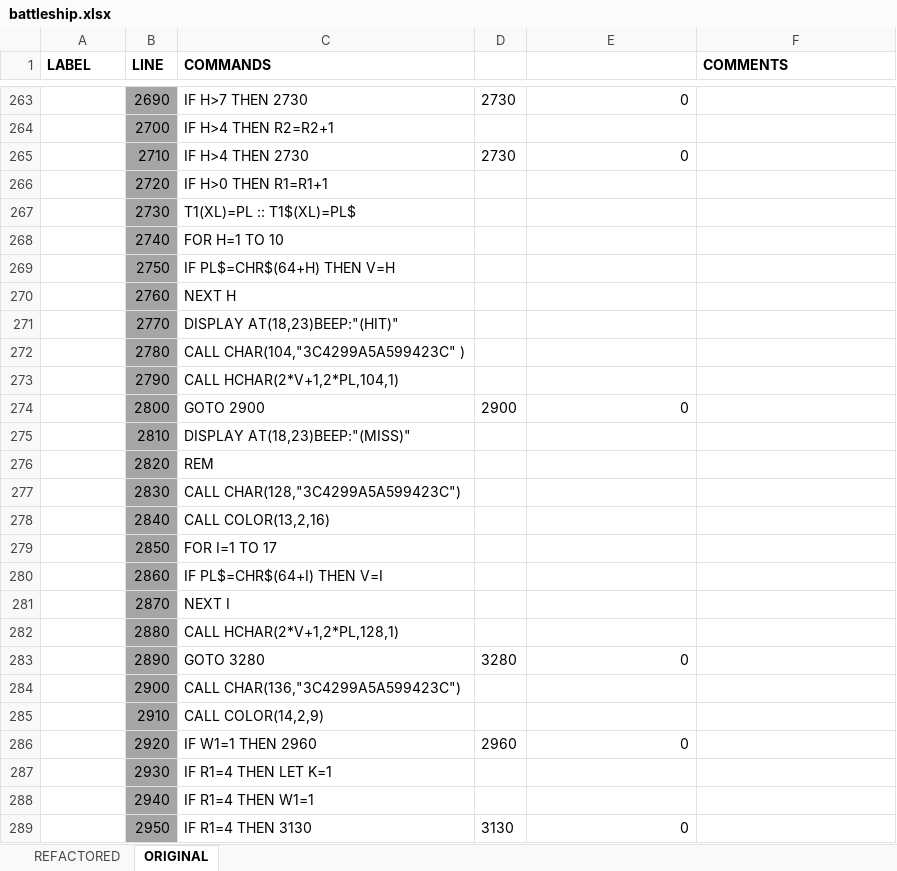
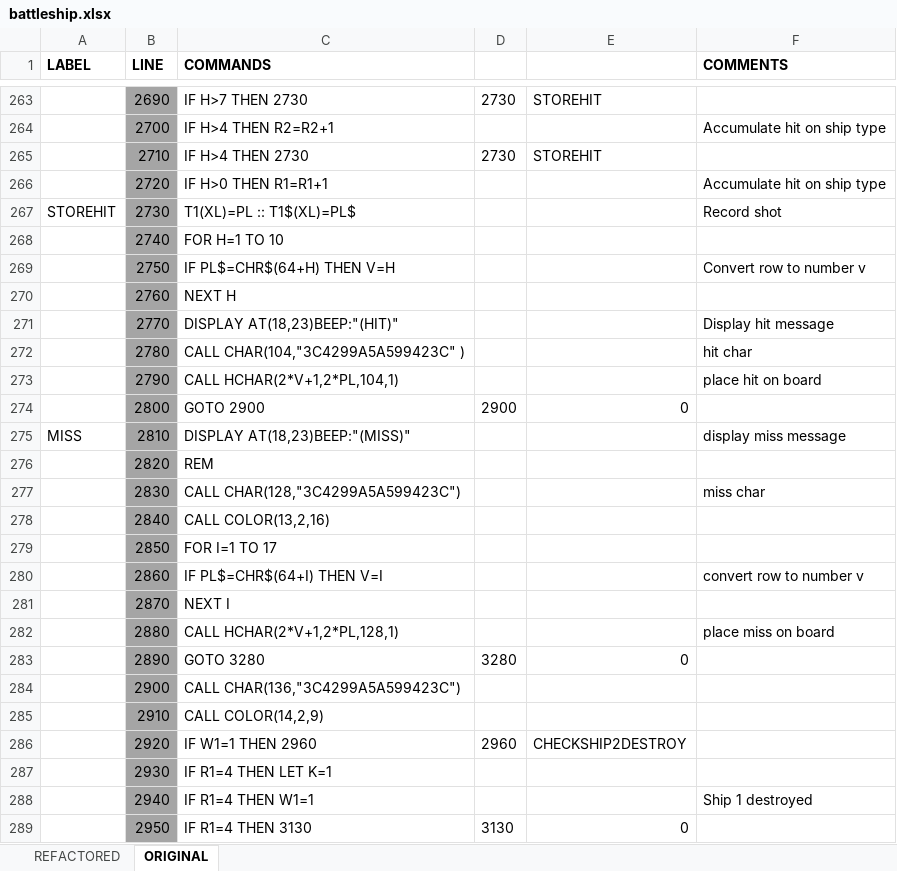
Before and after one commit to seanwo/ti994a, an Excel workbook: battleship.xlsx, sheet ORIGINAL, drawn as a sheet; only a part is shown, gaps mark what is left out; values as stored, in another font and other column widths than the file's, no borders; conditional formats not drawn; the diff covers the shown part only; the diff names each change by its address in the sheet, - before the commit and + after, or states it on an @@ line.

```diff
--- a/battleship.xlsx (sheet ORIGINAL)
+++ b/battleship.xlsx (sheet ORIGINAL)
-E263: 0
+E263: STOREHIT
-F264 (COMMENTS): (empty)
+F264 (COMMENTS): Accumulate hit on ship type
-E265: 0
+E265: STOREHIT
-F266 (COMMENTS): (empty)
+F266 (COMMENTS): Accumulate hit on ship type
-A267 (LABEL): (empty)
+A267 (LABEL): STOREHIT
-F267 (COMMENTS): (empty)
+F267 (COMMENTS): Record shot
-F269 (COMMENTS): (empty)
+F269 (COMMENTS): Convert row to number v
-F271 (COMMENTS): (empty)
+F271 (COMMENTS): Display hit message
-F272 (COMMENTS): (empty)
+F272 (COMMENTS): hit char
-F273 (COMMENTS): (empty)
+F273 (COMMENTS): place hit on board
-A275 (LABEL): (empty)
+A275 (LABEL): MISS
-F275 (COMMENTS): (empty)
+F275 (COMMENTS): display miss message
-F277 (COMMENTS): (empty)
+F277 (COMMENTS): miss char
-F280 (COMMENTS): (empty)
+F280 (COMMENTS): convert row to number v
-F282 (COMMENTS): (empty)
+F282 (COMMENTS): place miss on board
-E286: 0
+E286: CHECKSHIP2DESTROY
-F288 (COMMENTS): (empty)
+F288 (COMMENTS): Ship 1 destroyed
```
Also changed, not shown: 47 edited cells and cell formats elsewhere in this sheet, sheet REFACTORED, formulas that keep their value, 1 other file.
